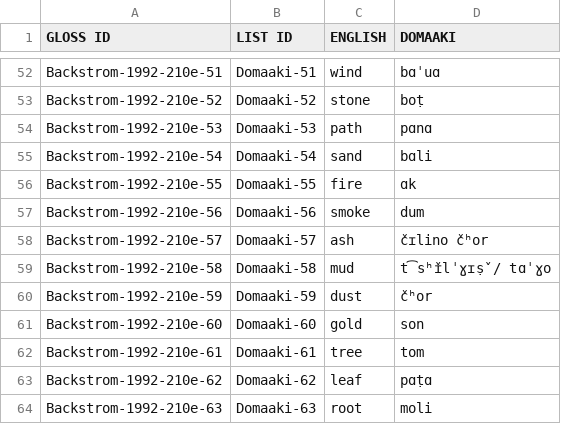
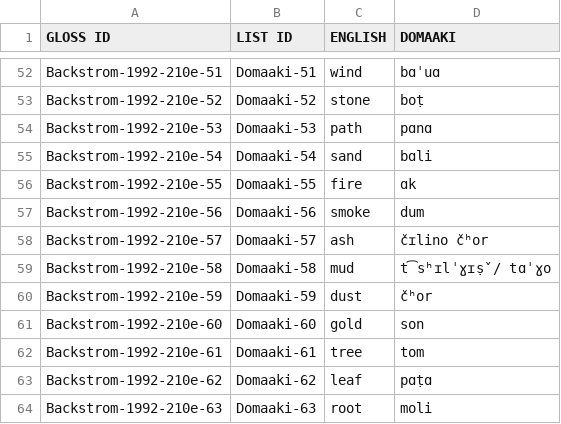
Before and after one commit to lexibank/backstromnorthernpakistan, a TSV file: raw/E.tsv, drawn as a sheet; only a part is shown, gaps mark what is left out; the diff names each change by its address in the sheet, - before the commit and + after, or states it on an @@ line.

```diff
--- a/raw/E.tsv
+++ b/raw/E.tsv
-D59 (DOMAAKI): t͡sʰ̌ɪlˈɣɪṣ̌ / tɑˈɣo
+D59 (DOMAAKI): t͡sʰɪlˈɣɪṣ̌ / tɑˈɣo
```
Also changed, not shown: raw/B.tsv, raw/C.tsv, 6 other files.
